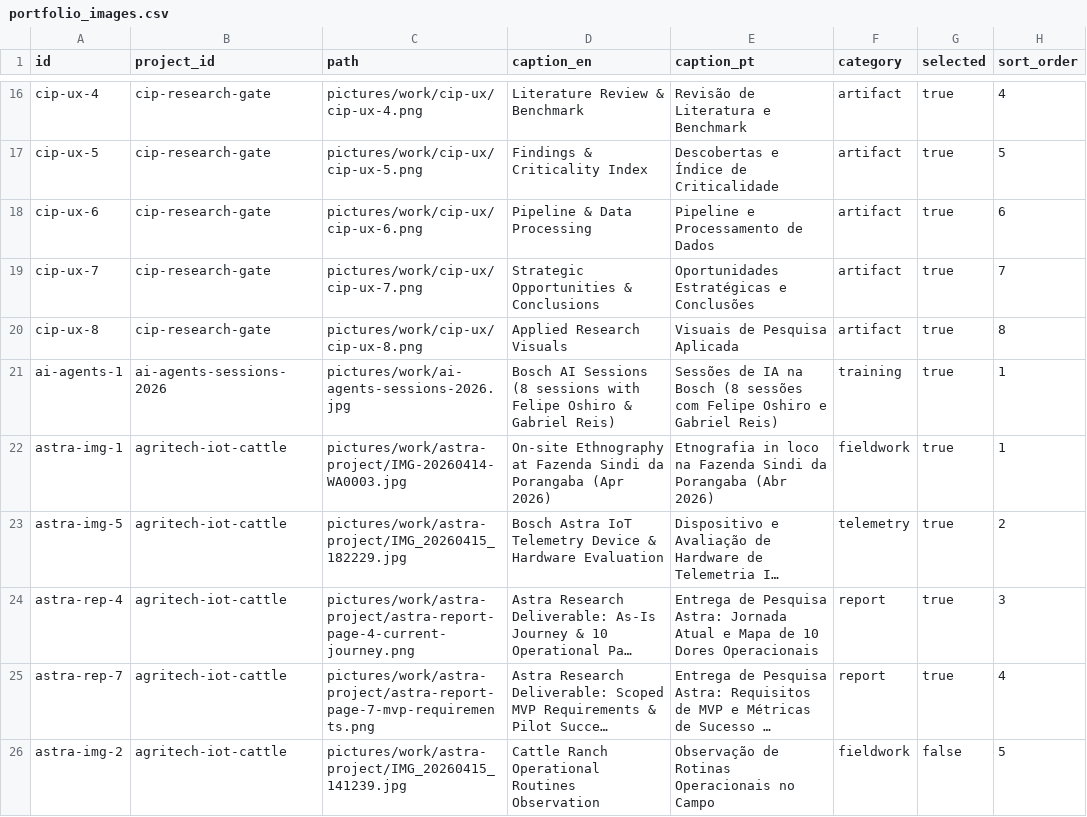
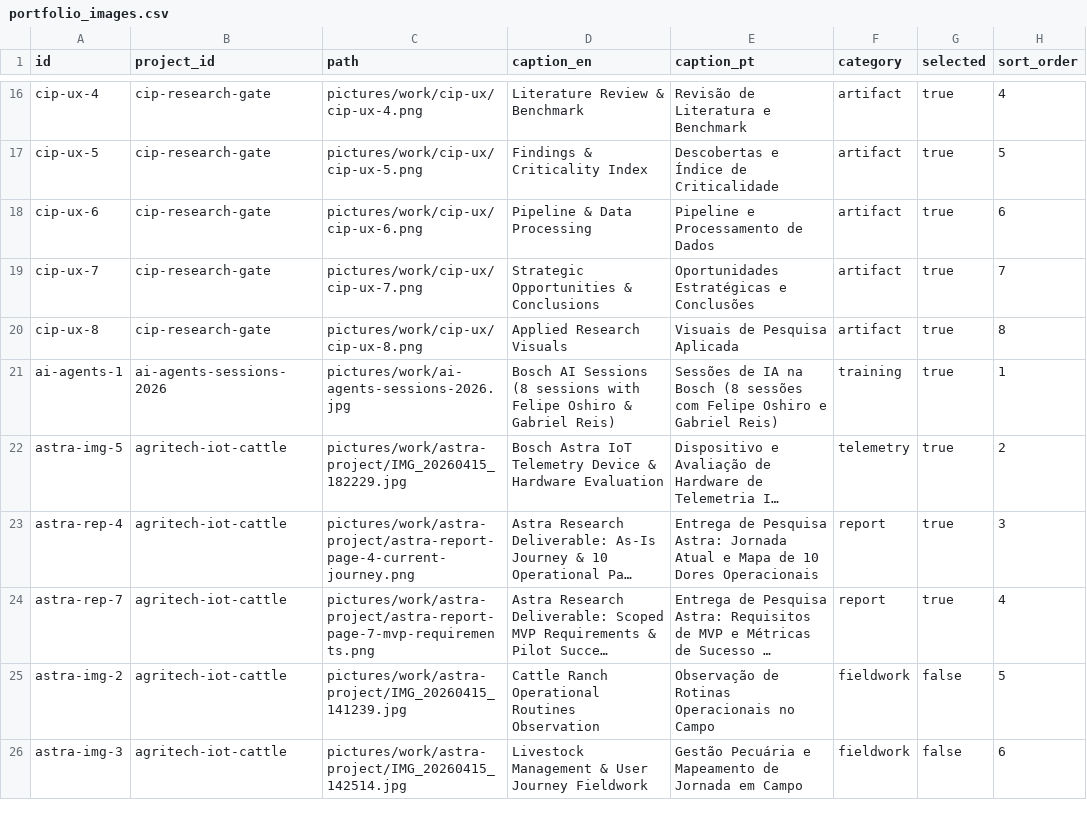
Before and after one commit to duducm2/my-personal-repo, a CSV file: my-data/canonical/portfolio_images.csv, drawn as a sheet; only a part is shown, gaps mark what is left out; the shorter side is filled out with more unchanged rows; long unchanged cells end in …; the diff names each change by its address in the sheet, - before the commit and + after, or states it on an @@ line.

```diff
--- a/my-data/canonical/portfolio_images.csv
+++ b/my-data/canonical/portfolio_images.csv
-row 22: astra-img-1 | agritech-iot-cattle | pictures/work/astra-project/IMG-20260414-WA0003.jpg | On-site Ethnography at Fazenda Sindi da Porangaba (Apr 2026) | Etnografia in loco na Fazenda Sindi da Porangaba (Abr 2026) | fieldwork | true | 1
```
Also changed, not shown: 50 other files.
